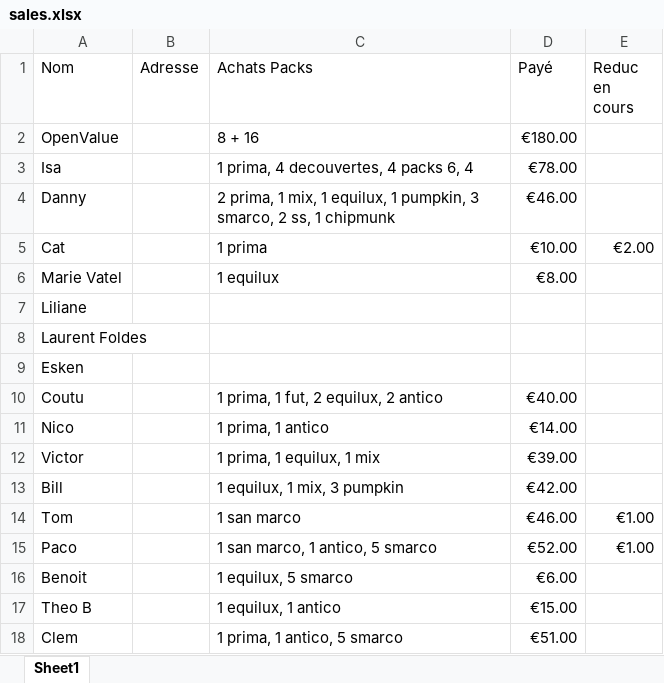
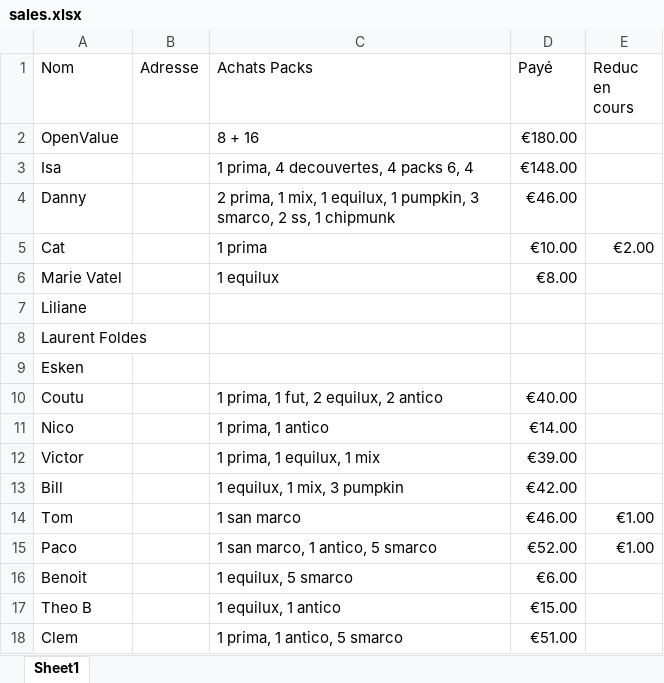
Before and after one commit to elegendre3/footsteps, an Excel workbook: data/sales.xlsx, sheet Sheet1, drawn as a sheet; values as stored, in another font and other column widths than the file's, no borders; the diff names each change by its address in the sheet, - before the commit and + after, or states it on an @@ line.

```diff
--- a/data/sales.xlsx (sheet Sheet1)
+++ b/data/sales.xlsx (sheet Sheet1)
-D3 (Payé): €78.00
+D3 (Payé): €148.00
```
Also changed, not shown: data/production.xlsx, data/spend.xlsx.
